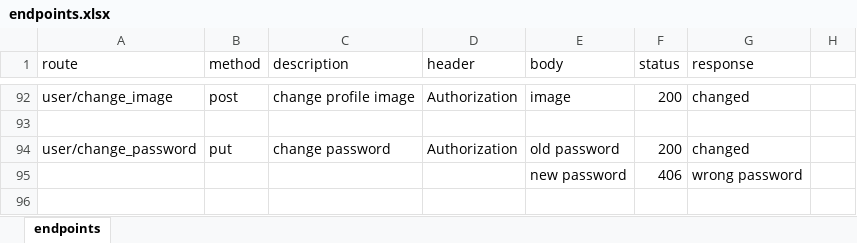
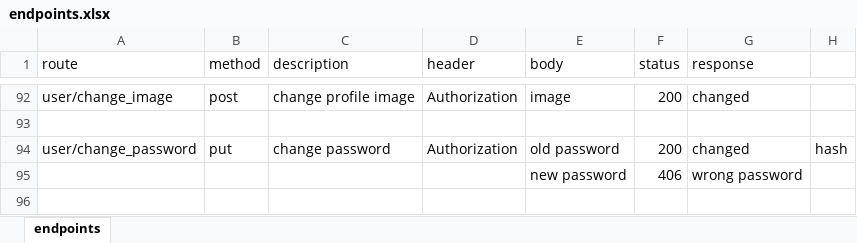
Before and after one commit to mostafaHegab/recommendation-system-api, an Excel workbook: endpoints.xlsx, sheet endpoints, drawn as a sheet; only a part is shown, gaps mark what is left out; values as stored, in another font and other column widths than the file's, no cell formats; the diff covers the shown part only; the diff names each change by its address in the sheet, - before the commit and + after, or states it on an @@ line.

```diff
--- a/endpoints.xlsx (sheet endpoints)
+++ b/endpoints.xlsx (sheet endpoints)
-H94: (empty)
+H94: hash
```
Also changed, not shown: 8 edited cells elsewhere in this sheet, cell formats, 12 other files.
